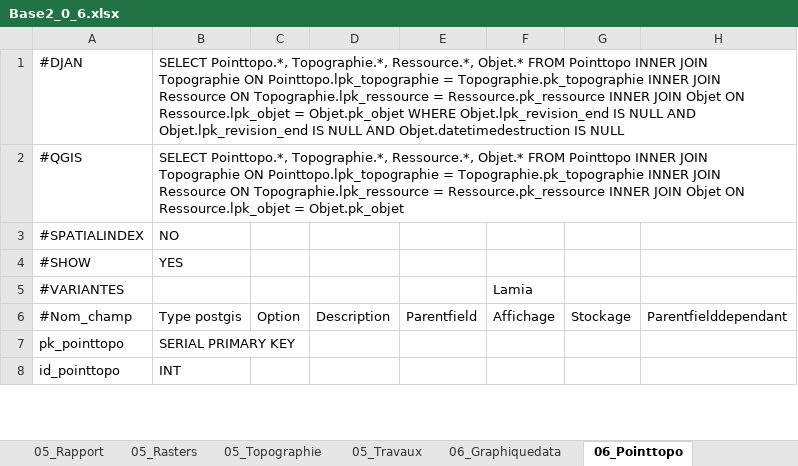
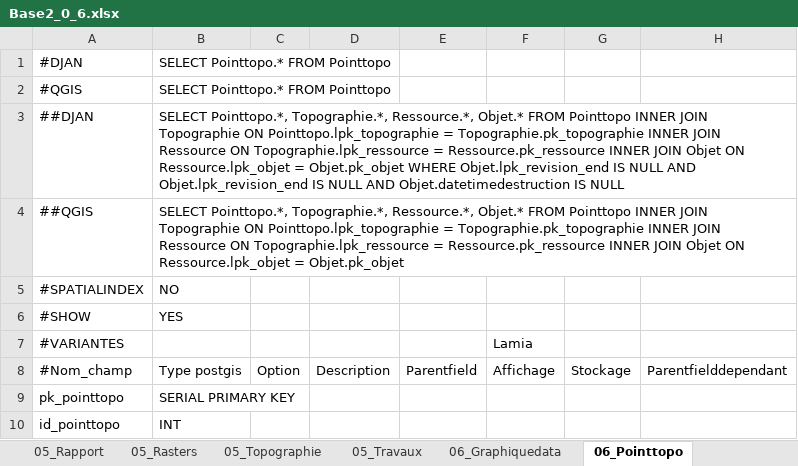
Before and after one commit to Artelia/Lamia, an Excel workbook: Lamia/DBASE/create/Base2_0_6.xlsx, sheet 06_Pointtopo, drawn as a sheet; only a part is shown; values as stored, in another font and other column widths than the file's, no borders; the diff names each change by its address in the sheet, - before the commit and + after, or states it on an @@ line.

```diff
--- a/Lamia/DBASE/create/Base2_0_6.xlsx (sheet 06_Pointtopo)
+++ b/Lamia/DBASE/create/Base2_0_6.xlsx (sheet 06_Pointtopo)
-B1: SELECT Pointtopo.*, Topographie.*, Ressource.*, Objet.* FROM Pointtopo INNER JOIN Topographie ON Pointtopo.lpk_topographie = Topographie.pk_topographie INNER JOIN Ressource ON Topographie.lpk_ressource = Ressource.pk_ressource INNER JOIN Objet ON Ressource.lpk_objet = Objet.pk_objet WHERE Objet.lpk_revision_end IS NULL AND Objet.lpk_revision_end IS NULL AND Objet.datetimedestruction IS NULL
+B1: SELECT Pointtopo.* FROM Pointtopo
-B2: SELECT Pointtopo.*, Topographie.*, Ressource.*, Objet.* FROM Pointtopo INNER JOIN Topographie ON Pointtopo.lpk_topographie = Topographie.pk_topographie INNER JOIN Ressource ON Topographie.lpk_ressource = Ressource.pk_ressource INNER JOIN Objet ON Ressource.lpk_objet = Objet.pk_objet
+B2: SELECT Pointtopo.* FROM Pointtopo
+row 3: ##DJAN | SELECT Pointtopo.*, Topographie.*, Ressource.*, Objet.* FROM Pointtopo INNER JOIN Topographie ON Pointtopo.lpk_topographie = Topographie.pk_topographie INNER JOIN Ressource ON Topographie.lpk_ressource = Ressource.pk_ressource INNER JOIN Objet ON Ressource.lpk_objet = Objet.pk_objet WHERE Objet.lpk_revision_end IS NULL AND Objet.lpk_revision_end IS NULL AND Objet.datetimedestruction IS NULL
+row 4: ##QGIS | SELECT Pointtopo.*, Topographie.*, Ressource.*, Objet.* FROM Pointtopo INNER JOIN Topographie ON Pointtopo.lpk_topographie = Topographie.pk_topographie INNER JOIN Ressource ON Topographie.lpk_ressource = Ressource.pk_ressource INNER JOIN Objet ON Ressource.lpk_objet = Objet.pk_objet
```
Also changed, not shown: sheet 06_Graphiquedata, 14 other files.
